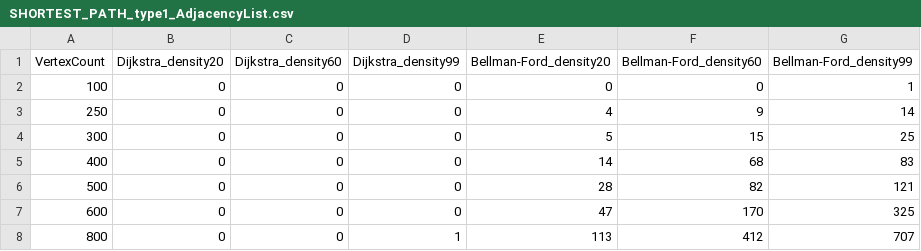
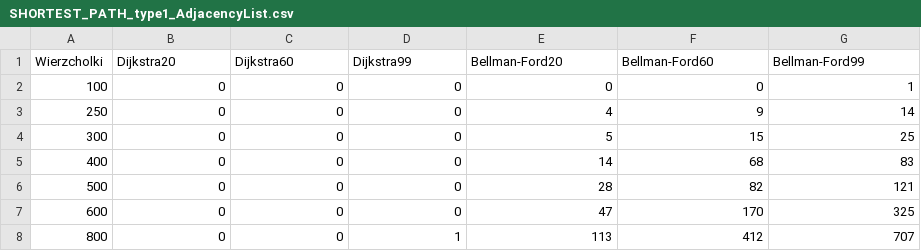
Before and after one commit to kollibroman/AIZO-p2, a CSV file: Results/SHORTEST_PATH_type1_AdjacencyList.csv, drawn as a sheet; removed rows and columns are numbered as before the commit, all else as after; the diff names each change by its address in the sheet, - before the commit and + after, or states it on an @@ line.

```diff
--- a/Results/SHORTEST_PATH_type1_AdjacencyList.csv
+++ b/Results/SHORTEST_PATH_type1_AdjacencyList.csv
-row 1: VertexCount | Dijkstra_density20 | Dijkstra_density60 | Dijkstra_density99 | Bellman-Ford_density20 | Bellman-Ford_density60 | Bellman-Ford_density99
+row 1: Wierzcholki | Dijkstra20 | Dijkstra60 | Dijkstra99 | Bellman-Ford20 | Bellman-Ford60 | Bellman-Ford99
```
Also changed, not shown: Results/MAX_FLOW_type1_AdjacencyList.csv, Results/MAX_FLOW_type1_AdjacencyMatrix.csv, 19 other files.
